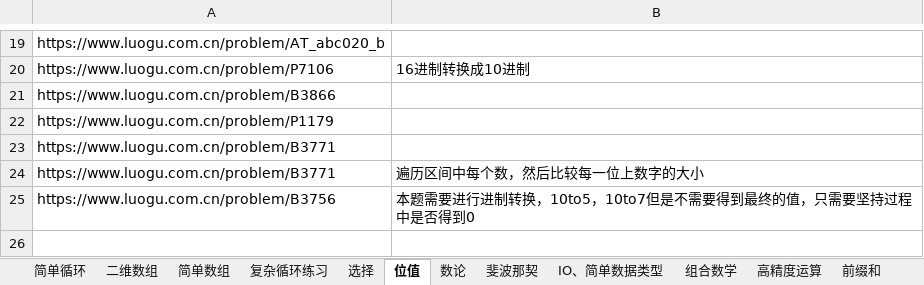
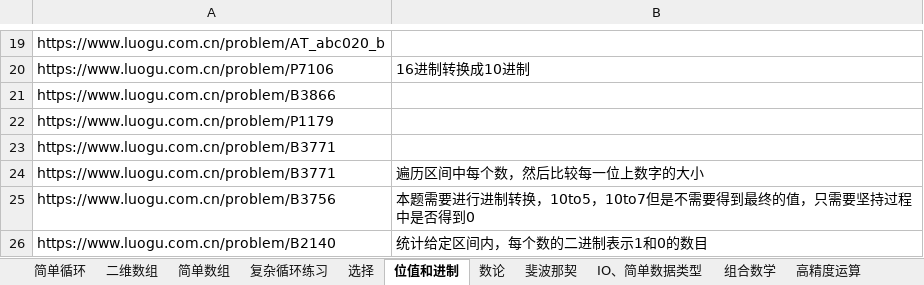
Before and after one commit to samuelzq/cpp_lesson, an Excel workbook: 题目汇总.xlsx, sheet 位值和进制, drawn as a sheet; only a part is shown, gaps mark what is left out; values as stored, in another font and other column widths than the file's, no borders; the diff names each change by its address in the sheet, - before the commit and + after, or states it on an @@ line.

```diff
--- a/题目汇总.xlsx (sheet 位值和进制)
+++ b/题目汇总.xlsx (sheet 位值和进制)
-sheet tab: 位值
+sheet tab: 位值和进制
+row 26: https://www.luogu.com.cn/problem/B2140 | 统计给定区间内，每个数的二进制表示1和0的数目
```
Also changed, not shown: sheet 二维数组, sheet 字符处理, other sheet tabs, 7 other files.
